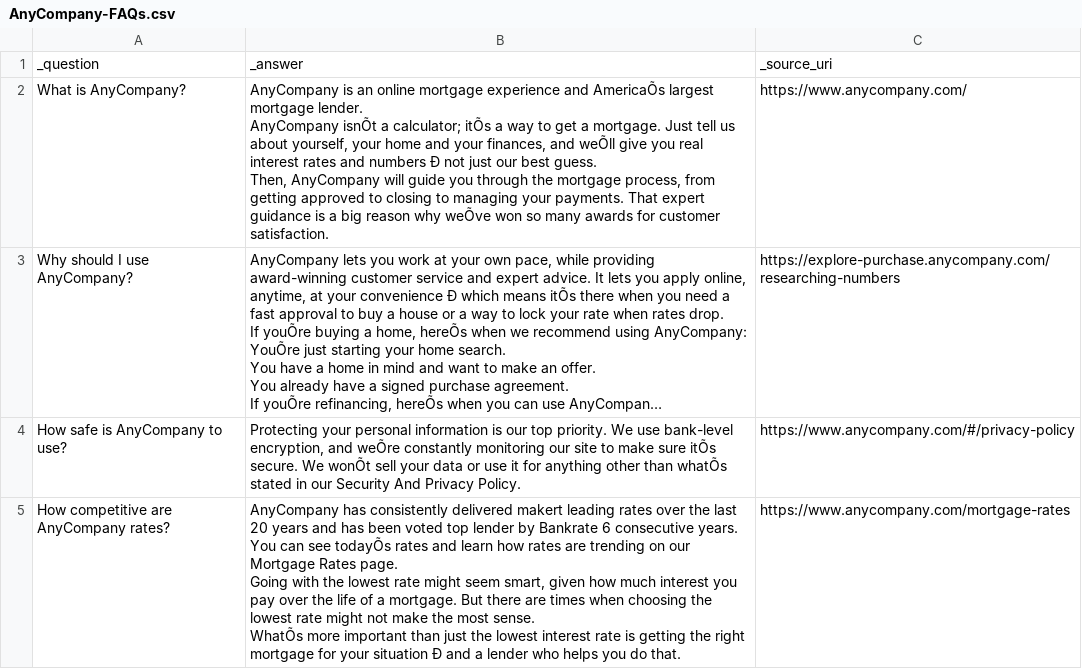
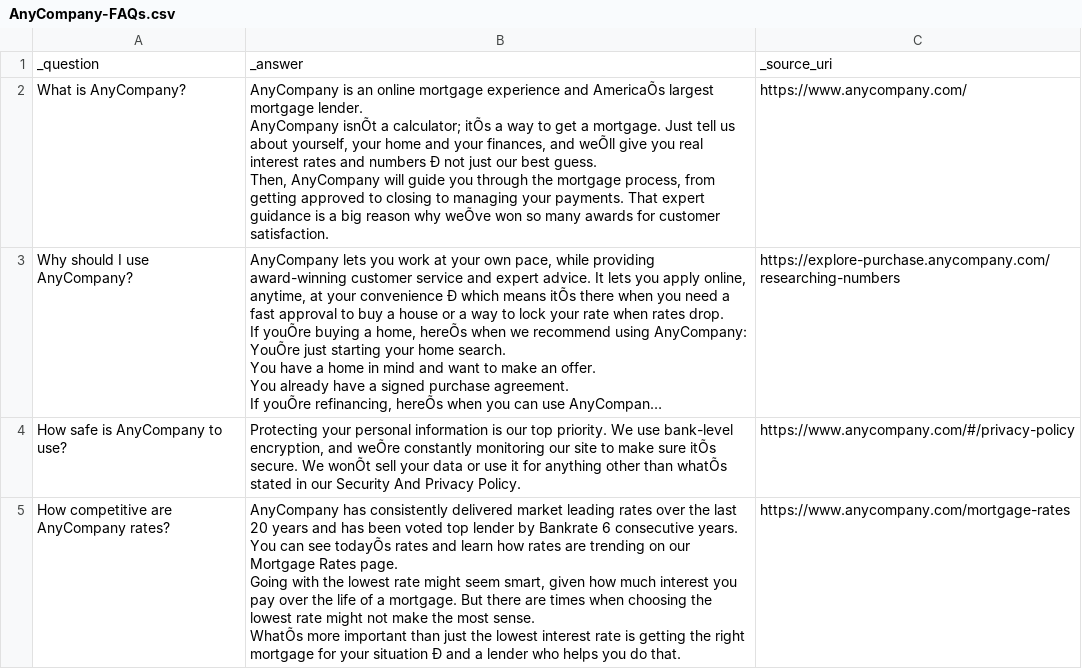
Before and after one commit to aws-samples/generative-ai-amazon-bedrock-langchain-agent-example, a CSV file: agent/assets/AnyCompany-FAQs.csv, drawn as a sheet; long unchanged cells end in …; the diff names each change by its address in the sheet, - before the commit and + after, or states it on an @@ line.

Commit message:
Update to AnyCompany approved branding

```diff
--- a/agent/assets/AnyCompany-FAQs.csv
+++ b/agent/assets/AnyCompany-FAQs.csv
-B5: …consistently delivered makert leading rates…
+B5: …consistently delivered market leading rates…
```
